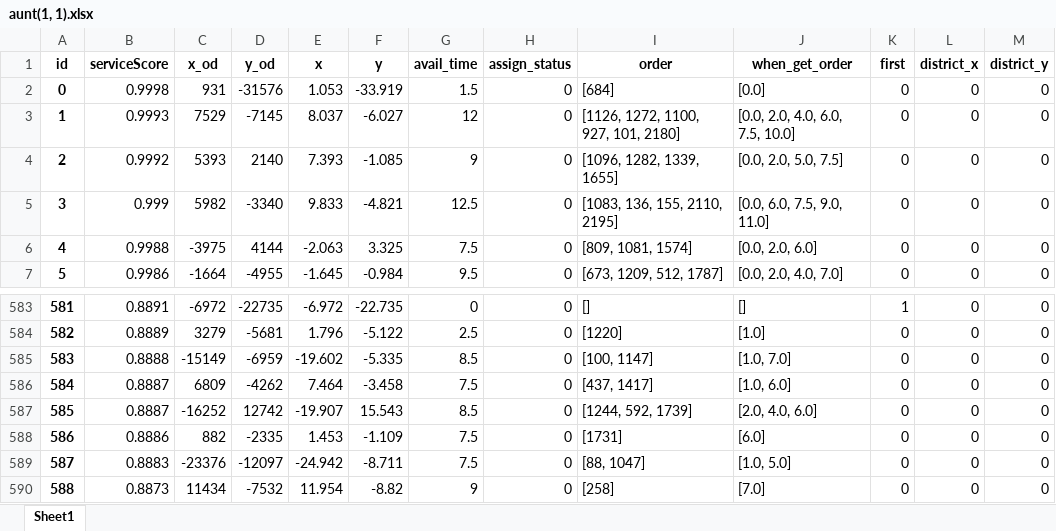
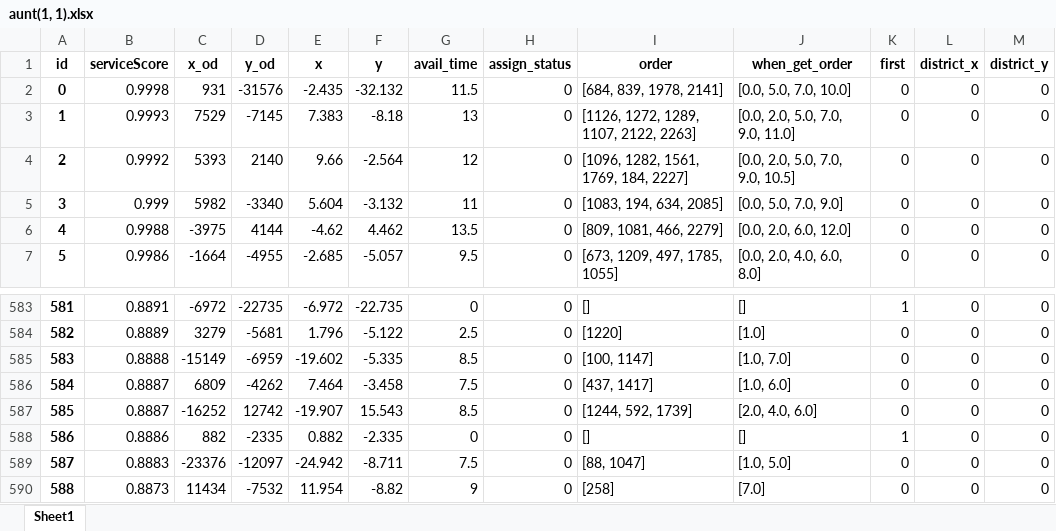
Before and after one commit to DSM-DSM/MathorCup, an Excel workbook: data/1.1/aunt(1, 1).xlsx, sheet Sheet1, drawn as a sheet; only a part is shown, gaps mark what is left out; values as stored, in another font and other column widths than the file's, no borders; the diff covers the shown part only; the diff names each change by its address in the sheet, - before the commit and + after, or states it on an @@ line.

```diff
--- a/data/1.1/aunt(1, 1).xlsx (sheet Sheet1)
+++ b/data/1.1/aunt(1, 1).xlsx (sheet Sheet1)
-E2 (x): 1.053
+E2 (x): -2.435
-F2 (y): -33.919
+F2 (y): -32.132
-G2 (avail_time): 1.5
+G2 (avail_time): 11.5
-I2 (order): [684]
+I2 (order): [684, 839, 1978, 2141]
-J2 (when_get_order): [0.0]
+J2 (when_get_order): [0.0, 5.0, 7.0, 10.0]
-E3 (x): 8.037
+E3 (x): 7.383
-F3 (y): -6.027
+F3 (y): -8.18
-G3 (avail_time): 12
+G3 (avail_time): 13
-I3 (order): [1126, 1272, 1100, 927, 101, 2180]
+I3 (order): [1126, 1272, 1289, 1107, 2122, 2263]
-J3 (when_get_order): [0.0, 2.0, 4.0, 6.0, 7.5, 10.0]
+J3 (when_get_order): [0.0, 2.0, 5.0, 7.0, 9.0, 11.0]
-E4 (x): 7.393
+E4 (x): 9.66
-F4 (y): -1.085
+F4 (y): -2.564
-G4 (avail_time): 9
+G4 (avail_time): 12
-I4 (order): [1096, 1282, 1339, 1655]
+I4 (order): [1096, 1282, 1561, 1769, 184, 2227]
-J4 (when_get_order): [0.0, 2.0, 5.0, 7.5]
+J4 (when_get_order): [0.0, 2.0, 5.0, 7.0, 9.0, 10.5]
-E5 (x): 9.833
+E5 (x): 5.604
-F5 (y): -4.821
+F5 (y): -3.132
-G5 (avail_time): 12.5
+G5 (avail_time): 11
-I5 (order): [1083, 136, 155, 2110, 2195]
+I5 (order): [1083, 194, 634, 2085]
-J5 (when_get_order): [0.0, 6.0, 7.5, 9.0, 11.0]
+J5 (when_get_order): [0.0, 5.0, 7.0, 9.0]
-E6 (x): -2.063
+E6 (x): -4.62
-F6 (y): 3.325
+F6 (y): 4.462
-G6 (avail_time): 7.5
+G6 (avail_time): 13.5
-I6 (order): [809, 1081, 1574]
+I6 (order): [809, 1081, 466, 2279]
-J6 (when_get_order): [0.0, 2.0, 6.0]
+J6 (when_get_order): [0.0, 2.0, 6.0, 12.0]
-E7 (x): -1.645
+E7 (x): -2.685
-F7 (y): -0.984
+F7 (y): -5.057
-I7 (order): [673, 1209, 512, 1787]
+I7 (order): [673, 1209, 497, 1785, 1055]
-J7 (when_get_order): [0.0, 2.0, 4.0, 7.0]
+J7 (when_get_order): [0.0, 2.0, 4.0, 6.0, 8.0]
-E588 (x): 1.453
+E588 (x): 0.882
-F588 (y): -1.109
+F588 (y): -2.335
-G588 (avail_time): 7.5
+G588 (avail_time): 0
-I588 (order): [1731]
+I588 (order): []
-J588 (when_get_order): [6.0]
+J588 (when_get_order): []
-K588 (first): 0
+K588 (first): 1
```
Also changed, not shown: 1531 edited cells elsewhere in this sheet, data/1.1/aunt(2, 2).xlsx, data/1.1/order(1, 1).xlsx, 13 other files.
